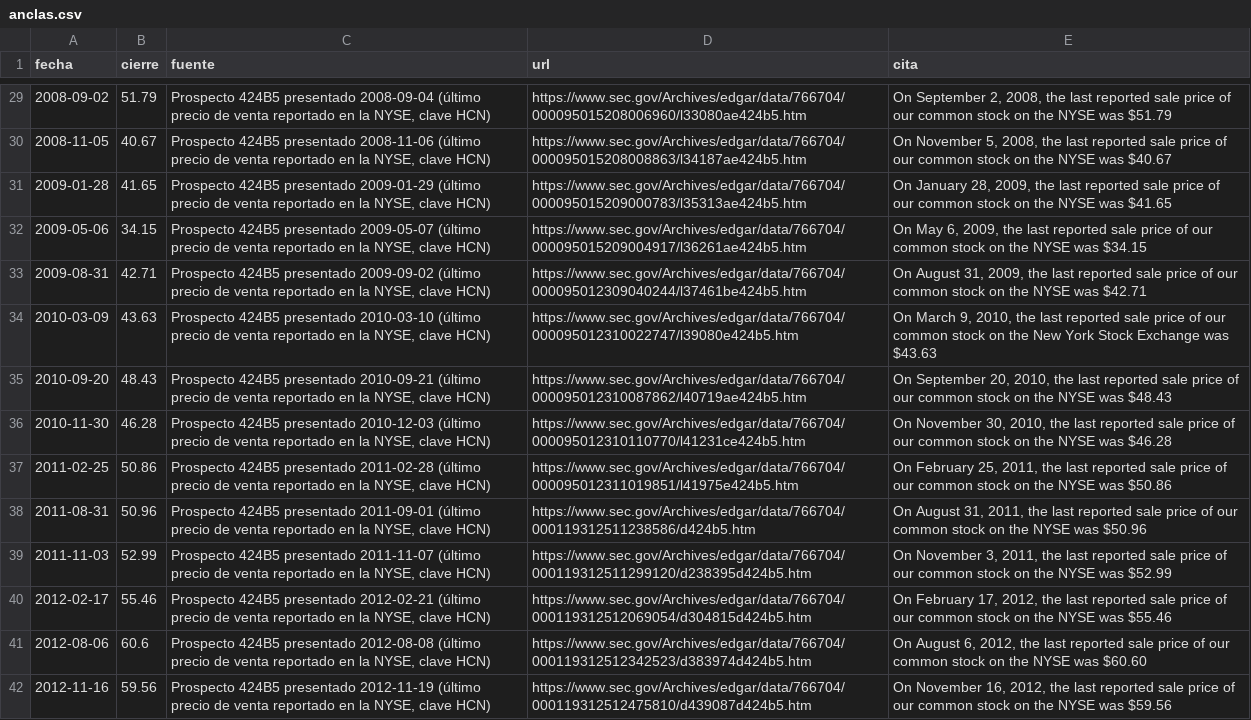
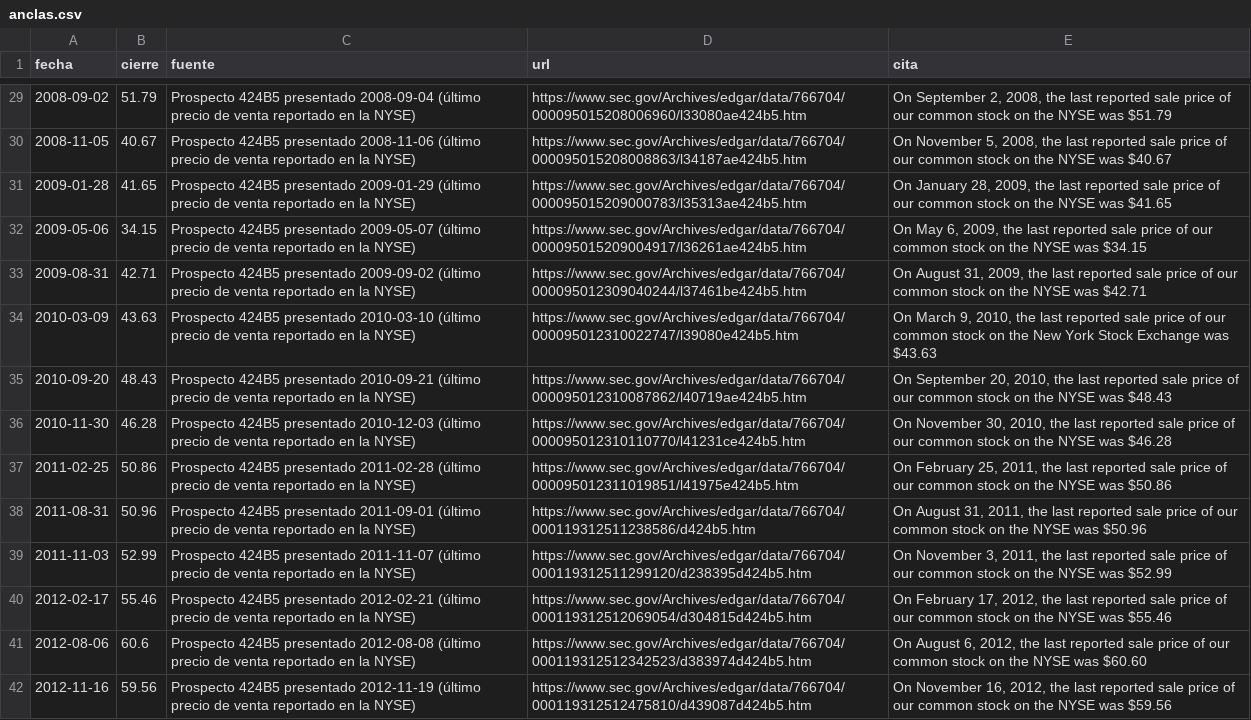
Before and after one commit to CompositeManTrader/Modelo-REITS, a CSV file: data/estudios/WELL/anclas.csv, drawn as a sheet; only a part is shown, gaps mark what is left out; the diff covers the shown part only; the diff names each change by its address in the sheet, - before the commit and + after, or states it on an @@ line.

```diff
--- a/data/estudios/WELL/anclas.csv
+++ b/data/estudios/WELL/anclas.csv
-C29 (fuente): …en la NYSE, clave HCN)
+C29 (fuente): …en la NYSE)
-C30 (fuente): …en la NYSE, clave HCN)
+C30 (fuente): …en la NYSE)
-C31 (fuente): …en la NYSE, clave HCN)
+C31 (fuente): …en la NYSE)
-C32 (fuente): …en la NYSE, clave HCN)
+C32 (fuente): …en la NYSE)
-C33 (fuente): …en la NYSE, clave HCN)
+C33 (fuente): …en la NYSE)
-C34 (fuente): …en la NYSE, clave HCN)
+C34 (fuente): …en la NYSE)
-C35 (fuente): …en la NYSE, clave HCN)
+C35 (fuente): …en la NYSE)
-C36 (fuente): …en la NYSE, clave HCN)
+C36 (fuente): …en la NYSE)
-C37 (fuente): …en la NYSE, clave HCN)
+C37 (fuente): …en la NYSE)
-C38 (fuente): …en la NYSE, clave HCN)
+C38 (fuente): …en la NYSE)
-C39 (fuente): …en la NYSE, clave HCN)
+C39 (fuente): …en la NYSE)
-C40 (fuente): …en la NYSE, clave HCN)
+C40 (fuente): …en la NYSE)
-C41 (fuente): …en la NYSE, clave HCN)
+C41 (fuente): …en la NYSE)
-C42 (fuente): …en la NYSE, clave HCN)
+C42 (fuente): …en la NYSE)
```
Also changed, not shown: 43 edited cells elsewhere in this file, 12 other files.
